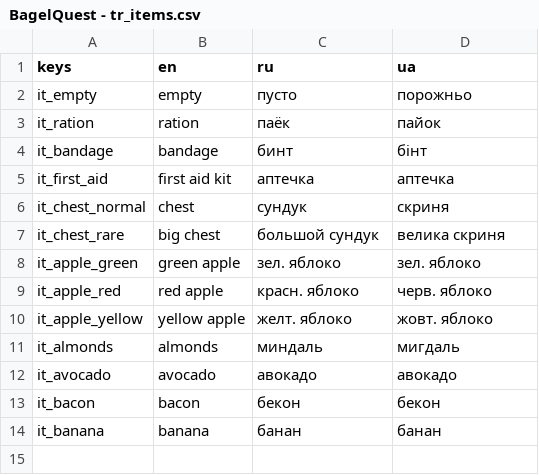
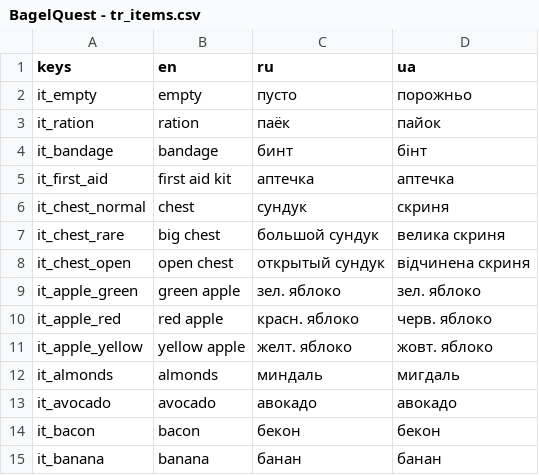
Before and after one commit to dmitriy-shmilo/GBIC23, a CSV file: assets/text/BagelQuest - tr_items.csv, drawn as a sheet; the diff names each change by its address in the sheet, - before the commit and + after, or states it on an @@ line.

```diff
--- a/assets/text/BagelQuest - tr_items.csv
+++ b/assets/text/BagelQuest - tr_items.csv
+row 8: it_chest_open | open chest | открытый сундук | відчинена скриня
```
Also changed, not shown: assets/text/BagelQuest - tr_items_desc.csv, 26 other files.
